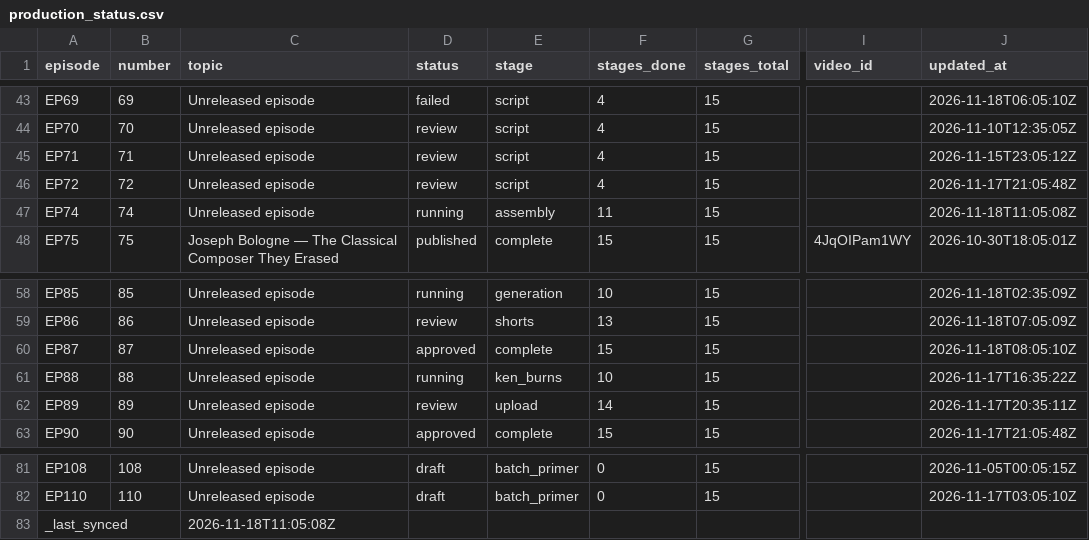
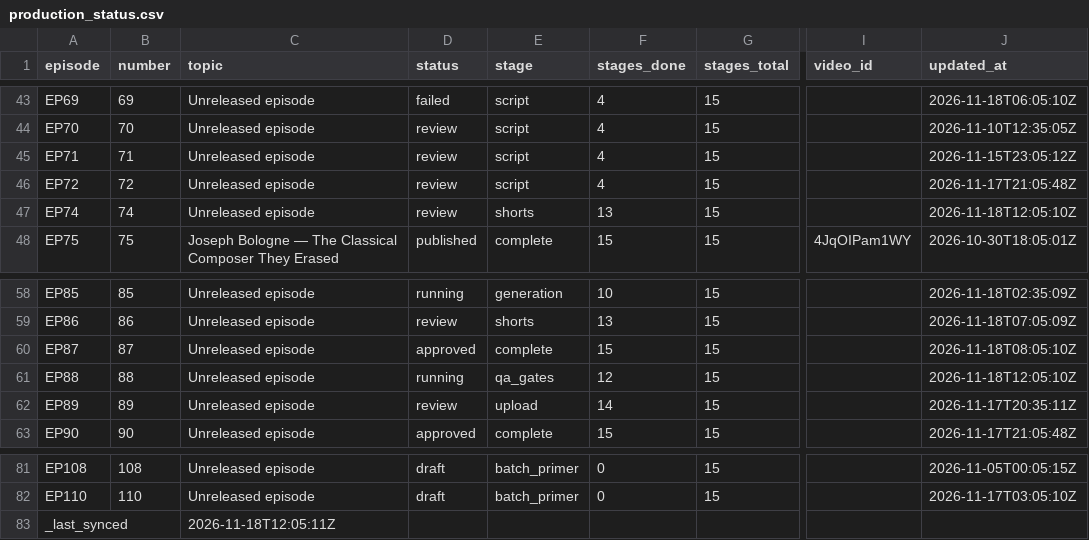
Before and after one commit to Dixon8303/ImaginariumOzone, a CSV file: status/production_status.csv, drawn as a sheet; only a part is shown, gaps mark what is left out; the diff names each change by its address in the sheet, - before the commit and + after, or states it on an @@ line.

Commit message:
sync: production status csv

```diff
--- a/status/production_status.csv
+++ b/status/production_status.csv
-D47 (status): running
+D47 (status): review
-E47 (stage): assembly
+E47 (stage): shorts
-F47 (stages_done): 11
+F47 (stages_done): 13
-J47 (updated_at): 2026-11-18T11:05:08Z
+J47 (updated_at): 2026-11-18T12:05:10Z
-E61 (stage): ken_burns
+E61 (stage): qa_gates
-F61 (stages_done): 10
+F61 (stages_done): 12
-J61 (updated_at): 2026-11-17T16:35:22Z
+J61 (updated_at): 2026-11-18T12:05:10Z
-C83 (topic): 2026-11-18T11:05:08Z
+C83 (topic): 2026-11-18T12:05:11Z
```
